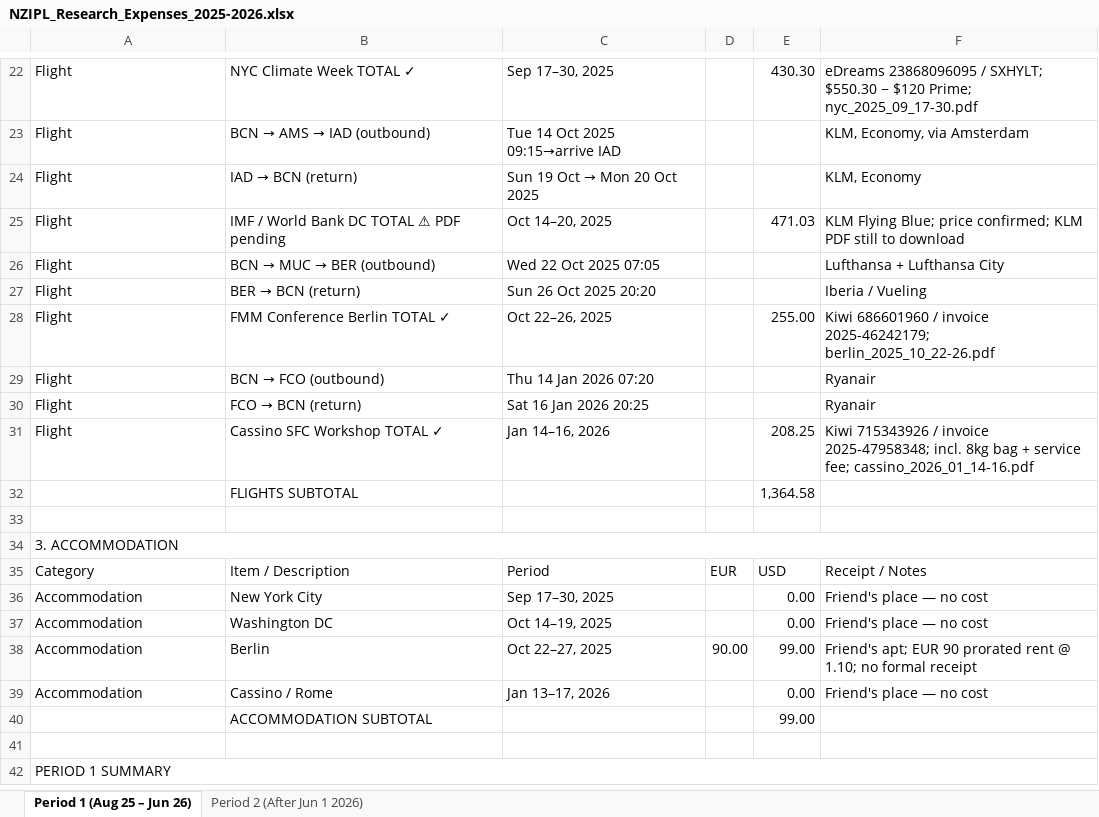
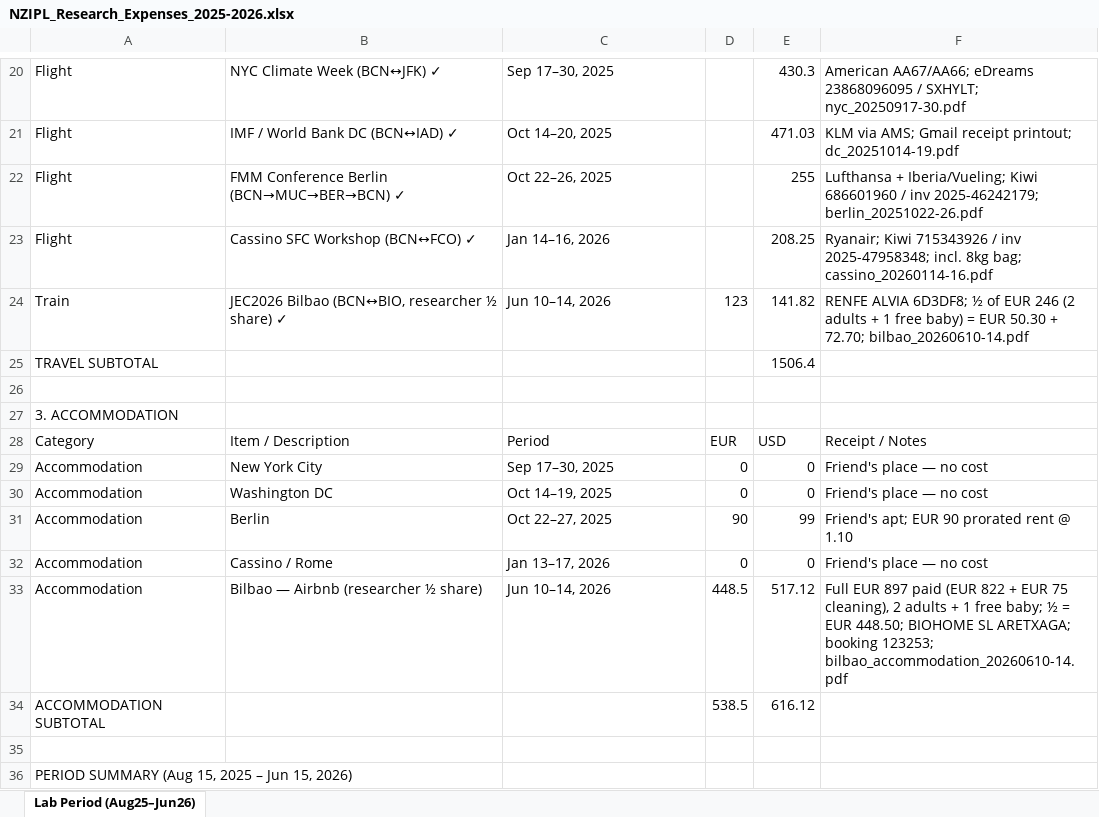
Before and after one commit to ecoclassical/ecoclassical.github.io, an Excel workbook: projects/NZIPL/docs/NZIPL_Research_Expenses_2025-2026.xlsx, sheet Lab Period (Aug25–Jun26), drawn as a sheet; only a part is shown, gaps mark what is left out; values as stored, in another font and other column widths than the file's, no cell formats; removed rows and columns are numbered as before the commit, all else as after; the diff covers the shown part only; the diff names each change by its address in the sheet, - before the commit and + after, or states it on an @@ line.

```diff
--- a/projects/NZIPL/docs/NZIPL_Research_Expenses_2025-2026.xlsx (sheet Lab Period (Aug25–Jun26))
+++ b/projects/NZIPL/docs/NZIPL_Research_Expenses_2025-2026.xlsx (sheet Lab Period (Aug25–Jun26))
-sheet tab: Period 1 (Aug 25 – Jun 26)
+sheet tab: Lab Period (Aug25–Jun26)
-sheet tab: Period 2 (After Jun 1 2026)
-B20: NYC Climate Week TOTAL ✓
+B20: NYC Climate Week (BCN↔JFK) ✓
-E20: 430.30
+E20: 430.3
-F20: eDreams 23868096095 / SXHYLT; $550.30 − $120 Prime; nyc_2025_09_17-30.pdf
+F20: American AA67/AA66; eDreams 23868096095 / SXHYLT; nyc_20250917-30.pdf
-row 23: Flight | BCN → AMS → IAD (outbound) | Tue 14 Oct 2025 09:15→arrive IAD |  |  | KLM, Economy, via Amsterdam
-row 24: Flight | IAD → BCN (return) | Sun 19 Oct → Mon 20 Oct 2025 |  |  | KLM, Economy
-B21: IMF / World Bank DC TOTAL ⚠ PDF pending
+B21: IMF / World Bank DC (BCN↔IAD) ✓
-F21: KLM Flying Blue; price confirmed; KLM PDF still to download
+F21: KLM via AMS; Gmail receipt printout; dc_20251014-19.pdf
-row 26: Flight | BCN → MUC → BER (outbound) | Wed 22 Oct 2025 07:05 |  |  | Lufthansa + Lufthansa City
-row 27: Flight | BER → BCN (return) | Sun 26 Oct 2025 20:20 |  |  | Iberia / Vueling
-B22: FMM Conference Berlin TOTAL ✓
+B22: FMM Conference Berlin (BCN→MUC→BER→BCN) ✓
-E22: 255.00
+E22: 255
-F22: Kiwi 686601960 / invoice 2025-46242179; berlin_2025_10_22-26.pdf
+F22: Lufthansa + Iberia/Vueling; Kiwi 686601960 / inv 2025-46242179; berlin_20251022-26.pdf
-row 29: Flight | BCN → FCO (outbound) | Thu 14 Jan 2026 07:20 |  |  | Ryanair
-row 30: Flight | FCO → BCN (return) | Sat 16 Jan 2026 20:25 |  |  | Ryanair
-B23: Cassino SFC Workshop TOTAL ✓
+B23: Cassino SFC Workshop (BCN↔FCO) ✓
-F23: Kiwi 715343926 / invoice 2025-47958348; incl. 8kg bag + service fee; cassino_2026_01_14-16.pdf
+F23: Ryanair; Kiwi 715343926 / inv 2025-47958348; incl. 8kg bag; cassino_20260114-16.pdf
-row 32:  | FLIGHTS SUBTOTAL |  |  | 1,364.58
+row 24: Train | JEC2026 Bilbao (BCN↔BIO, researcher ½ share) ✓ | Jun 10–14, 2026 | 123 | 141.82 | RENFE ALVIA 6D3DF8; ½ of EUR 246 (2 adults + 1 free baby) = EUR 50.30 + 72.70; bilbao_20260610-14.pdf
+row 25: TRAVEL SUBTOTAL |  |  |  | 1506.4
-A34:F34 merged
-D29:D30: (empty)
+D29:D30: 0
-E29:E30: 0.00
+E29:E30: 0
-D31: 90.00
+D31: 90
-E31: 99.00
+E31: 99
-F31: …rent @ 1.10; no formal receipt
+F31: …rent @ 1.10
-D32: (empty)
+D32: 0
-E32: 0.00
+E32: 0
-row 40:  | ACCOMMODATION SUBTOTAL |  |  | 99.00
+row 33: Accommodation | Bilbao — Airbnb (researcher ½ share) | Jun 10–14, 2026 | 448.5 | 517.12 | Full EUR 897 paid (EUR 822 + EUR 75 cleaning), 2 adults + 1 free baby; ½ = EUR 448.50; BIOHOME SL ARETXAGA; booking 123253; bilbao_accommodation_20260610-14.pdf
+row 34: ACCOMMODATION SUBTOTAL |  |  | 538.5 | 616.12
-A36: PERIOD 1 SUMMARY
+A36: PERIOD SUMMARY (Aug 15, 2025 – Jun 15, 2026)
-A42:F42 merged
```
Also changed, not shown: 10 added rows, 12 removed rows, 22 edited cells and merged cells elsewhere in this sheet, cell formats, 16 other files.
